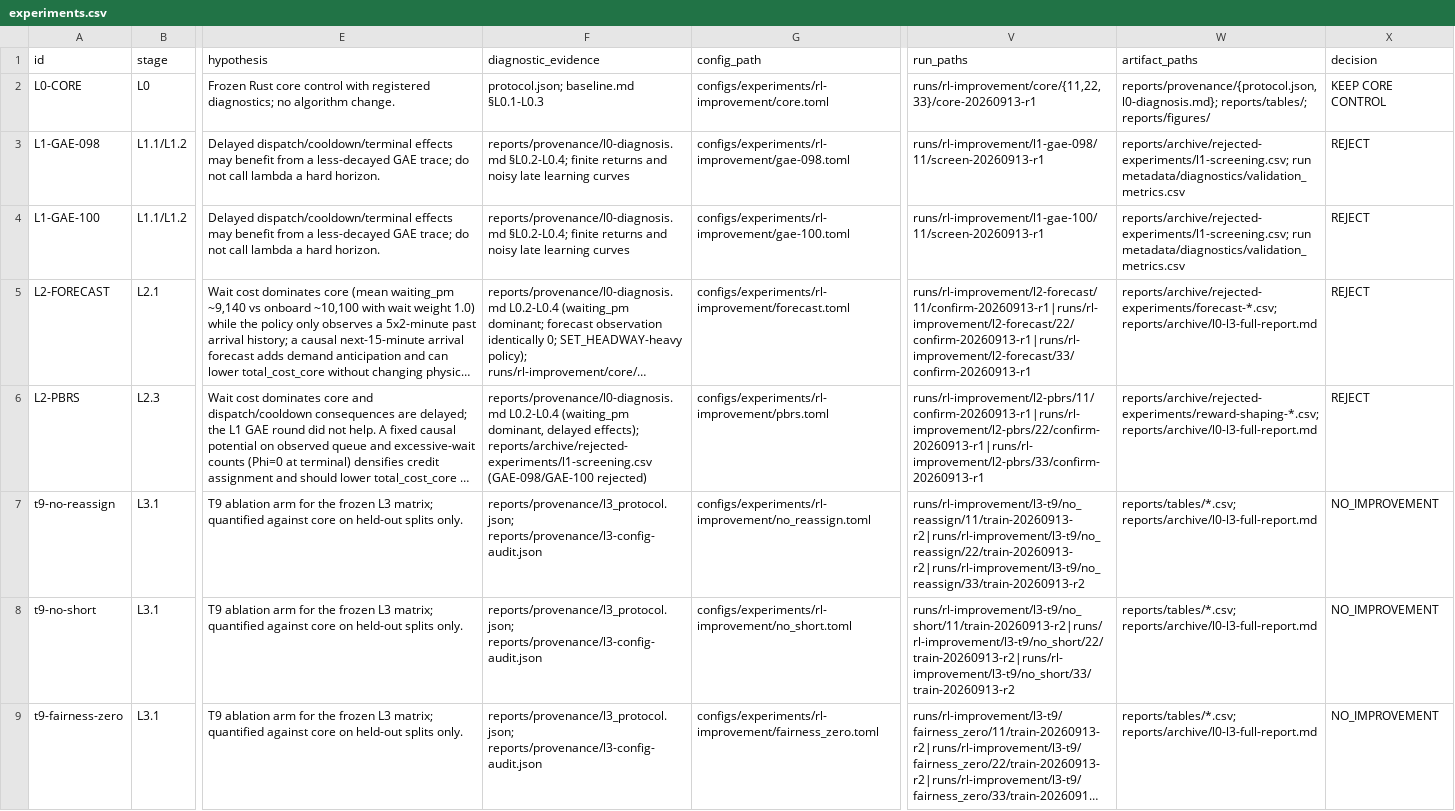
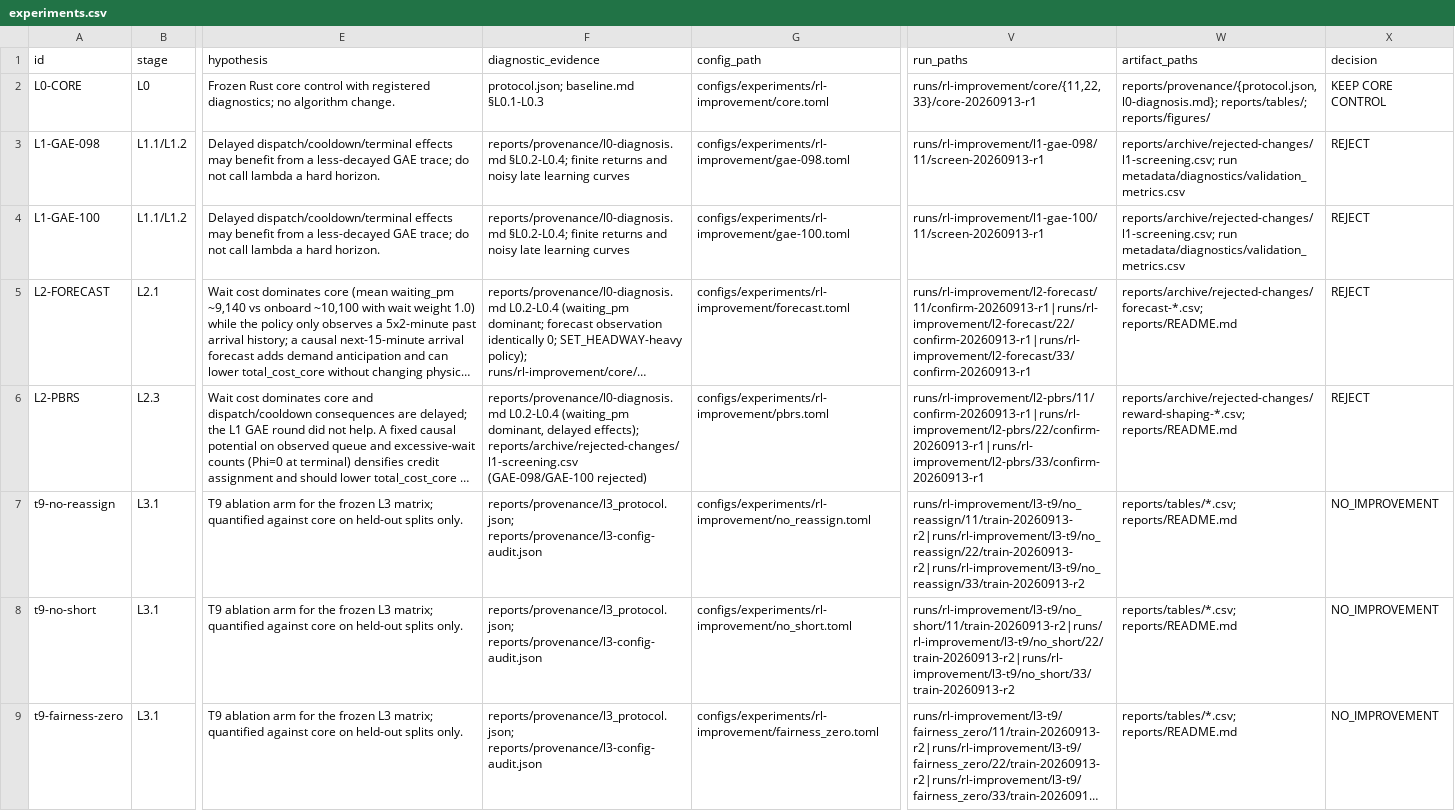
Before and after one commit to DangKhoaAI/rl_bus_route, a CSV file: reports/provenance/experiments.csv, drawn as a sheet; only a part is shown, gaps mark what is left out; long unchanged cells end in …; the diff names each change by its address in the sheet, - before the commit and + after, or states it on an @@ line.

Commit message:
docs(reports): simplify archive root and rejected-changes naming
Archive root now has only README plus four folders: pilot-12k-pipeline-gate, rejected-changes, python-training-speed-before-after, infrastructure. Merge the forecast-error baseline into the rejected L2 card and remove the long historical L0-L3 dump; the root README is the final report. Rename rejected-experiments to rejected-changes and update all links.

```diff
--- a/reports/provenance/experiments.csv
+++ b/reports/provenance/experiments.csv
-W3:W4 (artifact_paths): reports/archive/rejected-experiments/l1-screening.csv; run metadata/diagnostics/validation_metrics.csv
+W3:W4 (artifact_paths): reports/archive/rejected-changes/l1-screening.csv; run metadata/diagnostics/validation_metrics.csv
-W5 (artifact_paths): reports/archive/rejected-experiments/forecast-*.csv; reports/archive/l0-l3-full-report.md
+W5 (artifact_paths): reports/archive/rejected-changes/forecast-*.csv; reports/README.md
-F6 (diagnostic_evidence): …delayed effects); reports/archive/rejected-experiments/l1-screening.csv (GAE-098/GAE-100 rejected)
+F6 (diagnostic_evidence): …delayed effects); reports/archive/rejected-changes/l1-screening.csv (GAE-098/GAE-100 rejected)
-W6 (artifact_paths): reports/archive/rejected-experiments/reward-shaping-*.csv; reports/archive/l0-l3-full-report.md
+W6 (artifact_paths): reports/archive/rejected-changes/reward-shaping-*.csv; reports/README.md
-W7:W9 (artifact_paths): reports/tables/*.csv; reports/archive/l0-l3-full-report.md
+W7:W9 (artifact_paths): reports/tables/*.csv; reports/README.md
```
Also changed, not shown: 26 other files.
